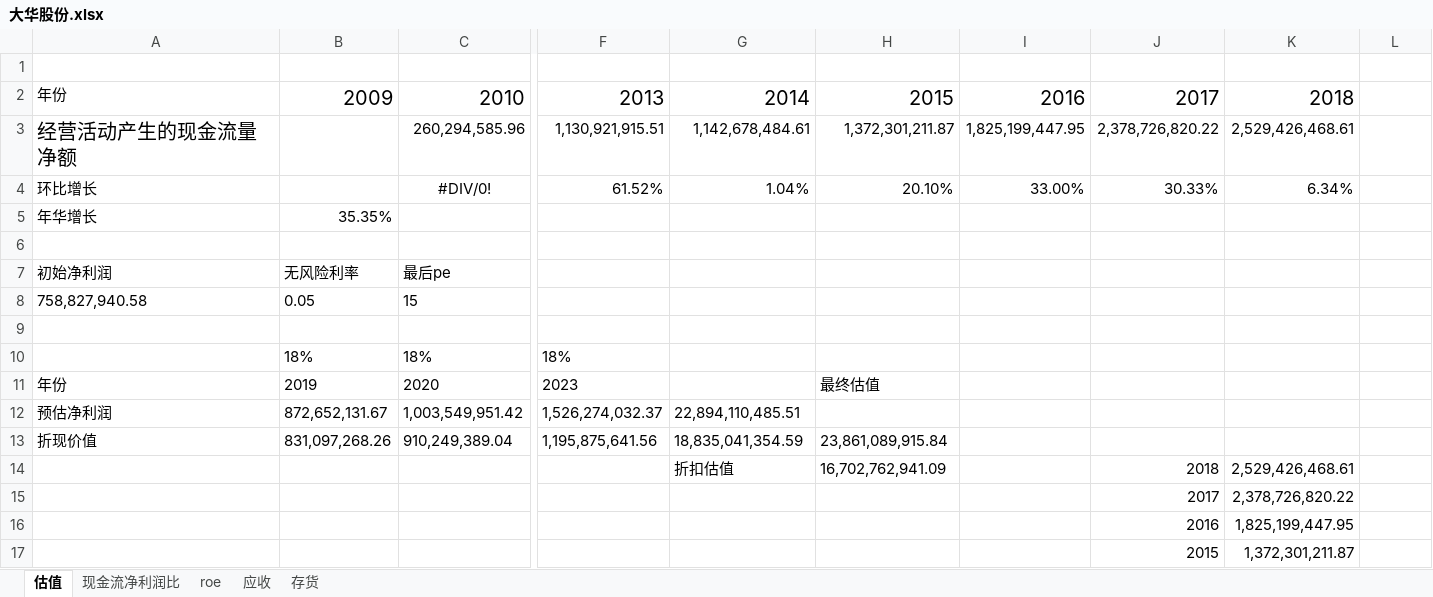
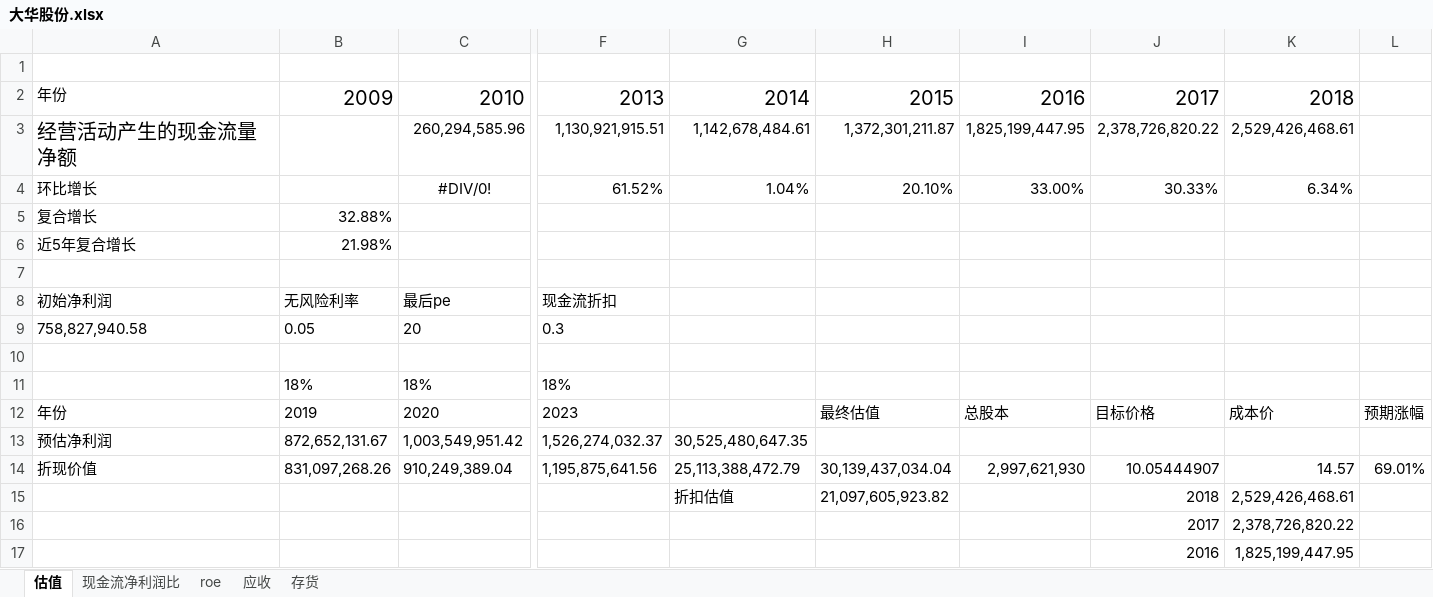
Before and after one commit to bivana/stock_learn, an Excel workbook: 002236_大华股份/大华股份.xlsx, sheet 估值, drawn as a sheet; only a part is shown, gaps mark what is left out; the shorter side is filled out with more unchanged rows; values as stored, in another font and other column widths than the file's, no borders; removed rows and columns are numbered as before the commit, all else as after; rows hold the shown columns only; the diff names each change by its address in the sheet, - before the commit and + after, or states it on an @@ line.

```diff
--- a/002236_大华股份/大华股份.xlsx (sheet 估值)
+++ b/002236_大华股份/大华股份.xlsx (sheet 估值)
-row 5: 年华增长 | 35.35%
+row 5: 复合增长 | 32.88%
+row 6: 近5年复合增长 | 21.98%
-F8: (empty)
+F8: 现金流折扣
-C9: 15
+C9: 20
-F9: (empty)
+F9: 0.3
-I12: (empty)
+I12: 总股本
-J12: (empty)
+J12: 目标价格
-K12: (empty)
+K12: 成本价
-L12: (empty)
+L12: 预期涨幅
-G13: 22,894,110,485.51
+G13: 30,525,480,647.35
-G14: 18,835,041,354.59
+G14: 25,113,388,472.79
-H14: 23,861,089,915.84
+H14: 30,139,437,034.04
-I14: (empty)
+I14: 2,997,621,930
-J14: (empty)
+J14: 10.05444907
-K14: (empty)
+K14: 14.57
-L14: (empty)
+L14: 69.01%
-H15: 16,702,762,941.09
+H15: 21,097,605,923.82
```
Also changed, not shown: formulas that keep their value, 002415_海康威视/海康威视.xlsx, 601668_中国建筑/中国建筑.xlsx.
